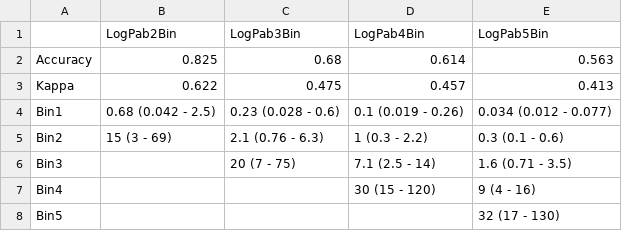
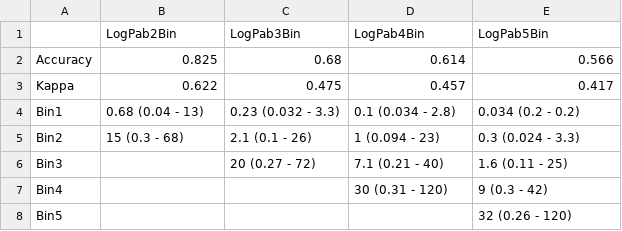
Before and after one commit to USEPA/CompTox-Expocast-Caco2, a CSV file: Honda_Caco2/results_for_paper/Tableqsprbinnumbersummary.csv, drawn as a sheet.

```diff
--- a/Honda_Caco2/results_for_paper/Tableqsprbinnumbersummary.csv
+++ b/Honda_Caco2/results_for_paper/Tableqsprbinnumbersummary.csv
@@ -1,8 +1,8 @@
 "","LogPab2Bin","LogPab3Bin","LogPab4Bin","LogPab5Bin"
-"Accuracy","0.825","0.68","0.614","0.563"
-"Kappa","0.622","0.475","0.457","0.413"
-"Bin1","0.68 (0.042 - 2.5)","0.23 (0.028 - 0.6)","0.1 (0.019 - 0.26)","0.034 (0.012 - 0.077)"
-"Bin2","15 (3 - 69)","2.1 (0.76 - 6.3)","1 (0.3 - 2.2)","0.3 (0.1 - 0.6)"
-"Bin3",,"20 (7 - 75)","7.1 (2.5 - 14)","1.6 (0.71 - 3.5)"
-"Bin4",,,"30 (15 - 120)","9 (4 - 16)"
-"Bin5",,,,"32 (17 - 130)"
+"Accuracy","0.825","0.68","0.614","0.566"
+"Kappa","0.622","0.475","0.457","0.417"
+"Bin1","0.68 (0.04 - 13)","0.23 (0.032 - 3.3)","0.1 (0.034 - 2.8)","0.034 (0.2 - 0.2)"
+"Bin2","15 (0.3 - 68)","2.1 (0.1 - 26)","1 (0.094 - 23)","0.3 (0.024 - 3.3)"
+"Bin3",,"20 (0.27 - 72)","7.1 (0.21 - 40)","1.6 (0.11 - 25)"
+"Bin4",,,"30 (0.31 - 120)","9 (0.3 - 42)"
+"Bin5",,,,"32 (0.26 - 120)"
```
Also changed, not shown: 3 other files.
